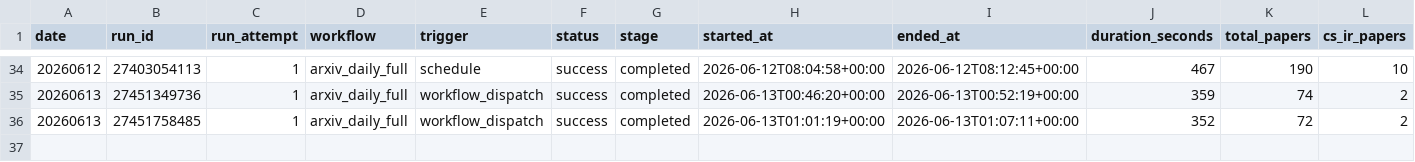
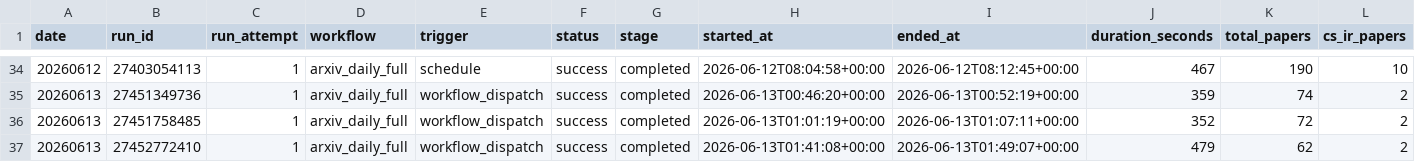
Before and after one commit to CHANGWOO-0725/Algorithm-Practice-in-Industry, a CSV file: paperBotV2/arxiv_daily/status/arxiv_daily_runs.csv, drawn as a sheet; only a part is shown, gaps mark what is left out; rows hold the shown columns only; the diff names each change by its address in the sheet, - before the commit and + after, or states it on an @@ line.

```diff
--- a/paperBotV2/arxiv_daily/status/arxiv_daily_runs.csv
+++ b/paperBotV2/arxiv_daily/status/arxiv_daily_runs.csv
+row 37: 20260613 | 27452772410 | 1 | arxiv_daily_full | workflow_dispatch | success | completed | 2026-06-13T01:41:08+00:00 | 2026-06-13T01:49:07+00:00 | 479 | 62 | 2
```
Also changed, not shown: 4 other files.
